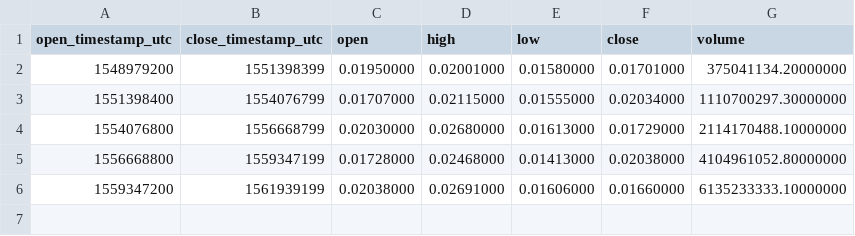
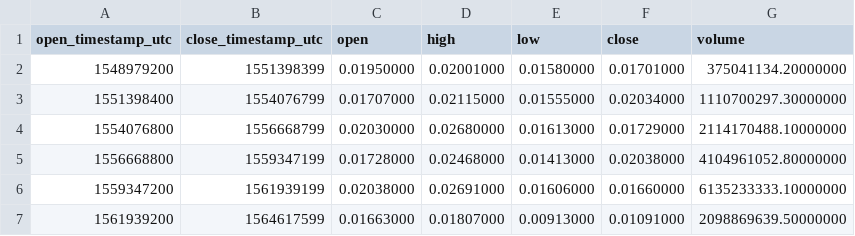
Before and after one commit to cryptobigbro/binance-ZILUSDT, a CSV file: binance-ZILUSDT-1M.csv, drawn as a sheet.

```diff
--- a/binance-ZILUSDT-1M.csv
+++ b/binance-ZILUSDT-1M.csv
@@ -6 +6,2 @@ open_timestamp_utc,close_timestamp_utc,open,high,low,close,volume
 1559347200,1561939199,0.02038000,0.02691000,0.01606000,0.01660000,6135233333.10000000
+1561939200,1564617599,0.01663000,0.01807000,0.00913000,0.01091000,2098869639.50000000
```
Also changed, not shown: binance-ZILUSDT-1d.csv, binance-ZILUSDT-1w.csv, 1 other file.
